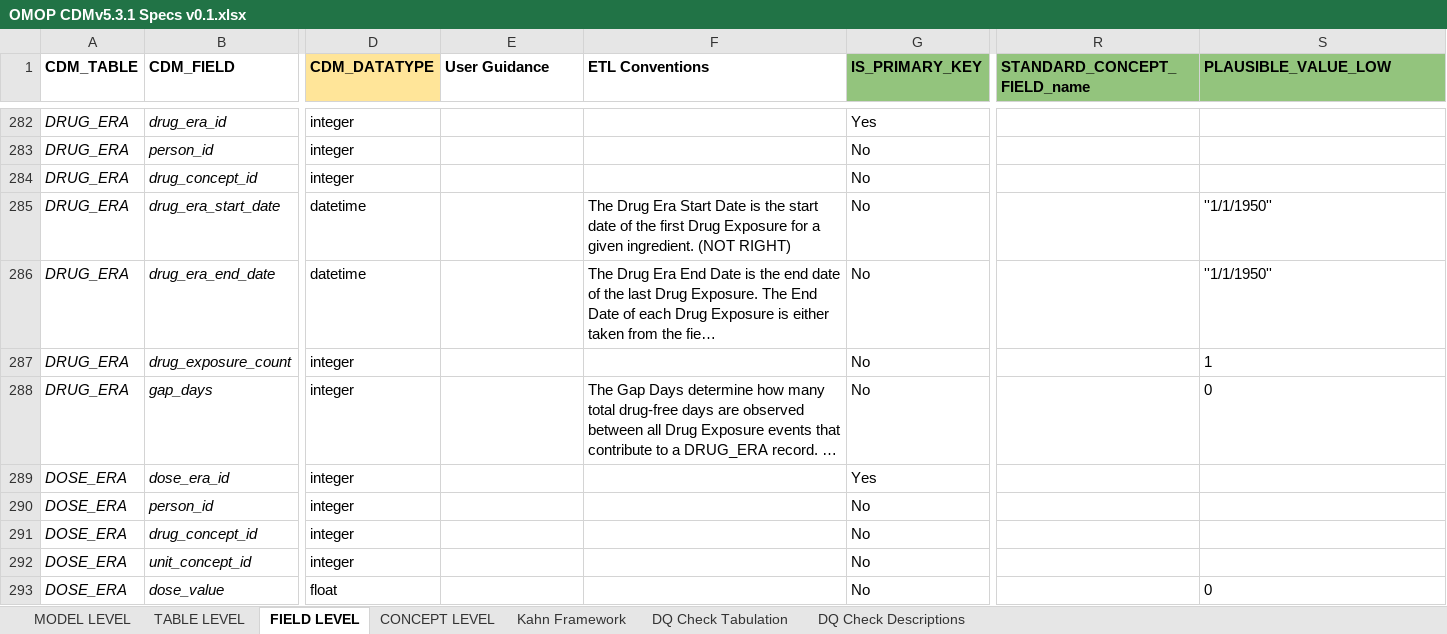
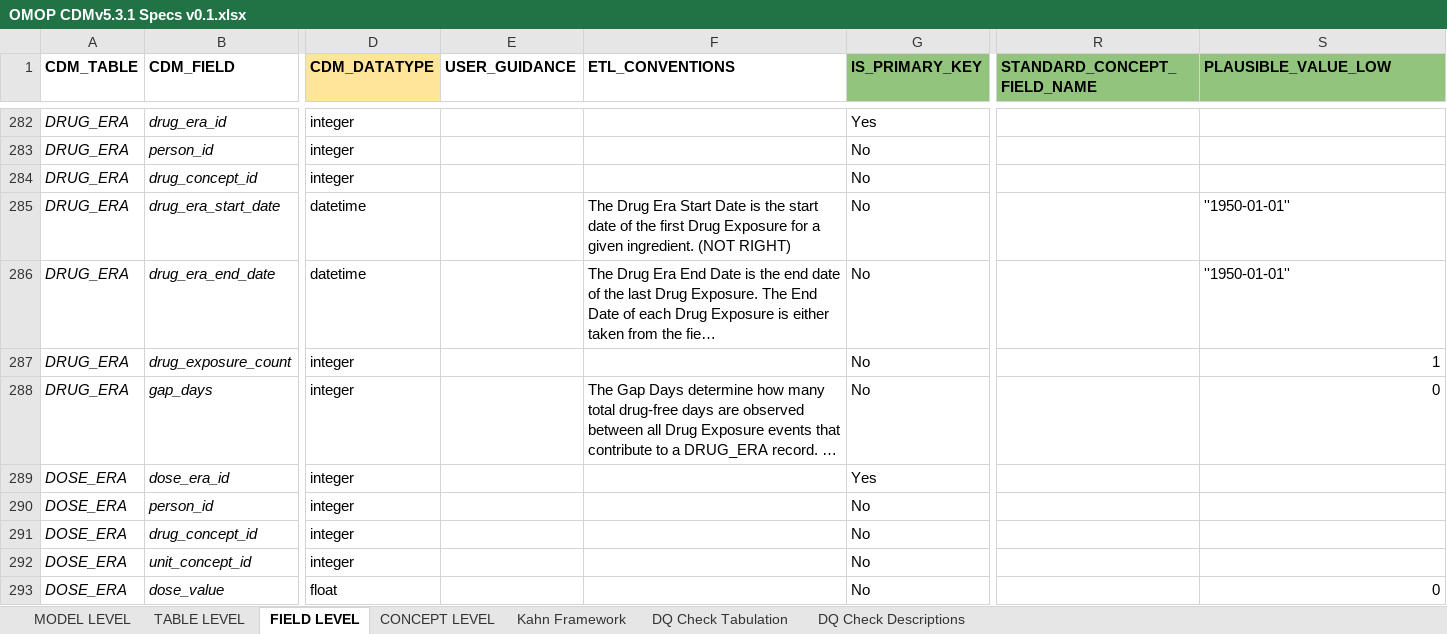
Before and after one commit to Miimansa/Miimansa-DQD, an Excel workbook: docs/OMOP CDMv5.3.1 Specs v0.1.xlsx, sheet FIELD LEVEL, drawn as a sheet; only a part is shown, gaps mark what is left out; long unchanged cells end in …; values as stored, in another font and other column widths than the file's, no borders; the diff covers the shown part only; the diff names each change by its address in the sheet, - before the commit and + after, or states it on an @@ line.

Commit message:
changed all column names to snake case

```diff
--- a/docs/OMOP CDMv5.3.1 Specs v0.1.xlsx (sheet FIELD LEVEL)
+++ b/docs/OMOP CDMv5.3.1 Specs v0.1.xlsx (sheet FIELD LEVEL)
-E1: User Guidance
+E1: USER_GUIDANCE
-F1: ETL Conventions
+F1: ETL_CONVENTIONS
-R1: STANDARD_CONCEPT_FIELD_name
+R1: STANDARD_CONCEPT_FIELD_NAME
-S285:S286 (PLAUSIBLE_VALUE_LOW): ''1/1/1950''
+S285:S286 (PLAUSIBLE_VALUE_LOW): ''1950-01-01''
-S287:S288 alignment: left
+S287:S288 alignment: right
-S293 alignment: left
+S293 alignment: right
```
Also changed, not shown: 46 edited cells and cell formats elsewhere in this sheet, sheet DQ Check Descriptions, formulas that keep their value, 1 other file.
